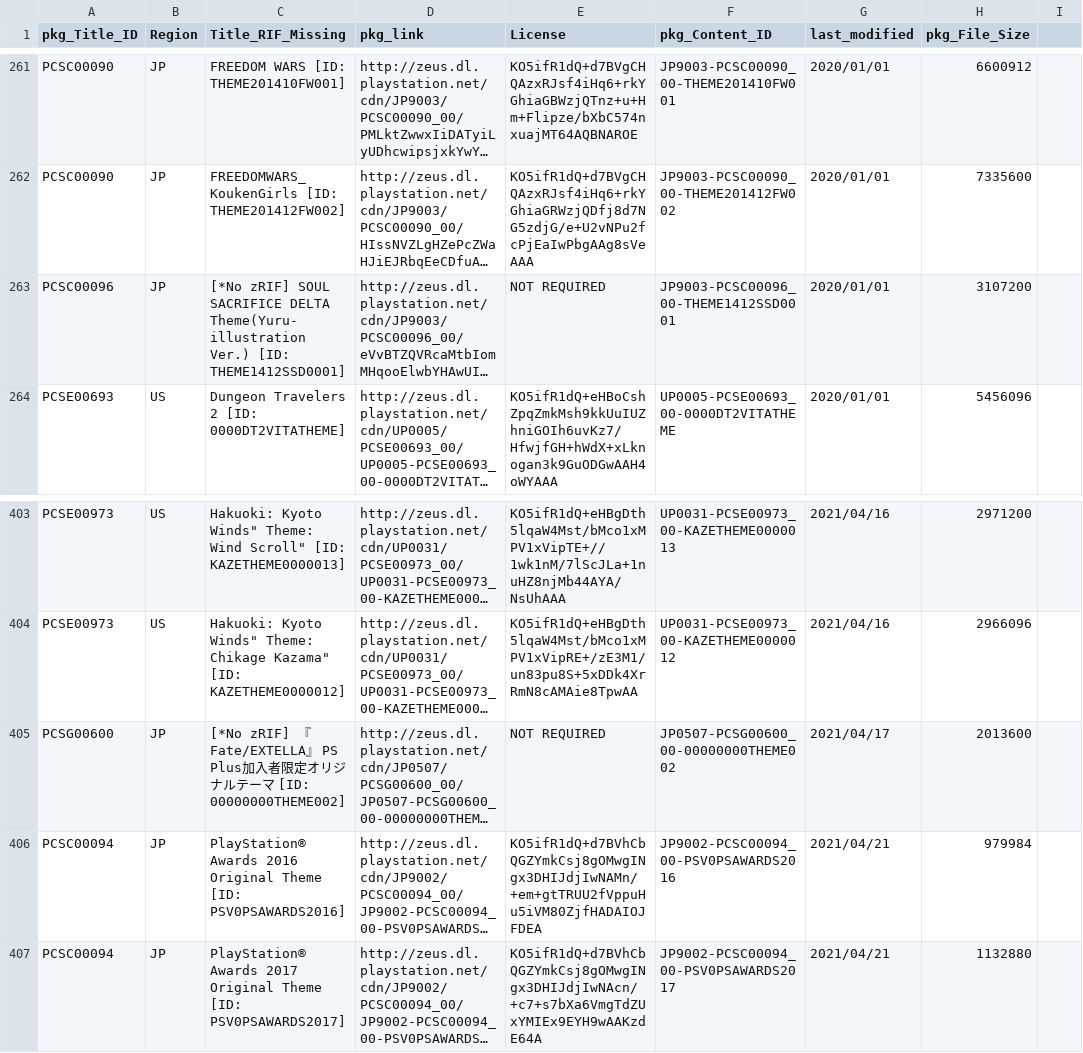
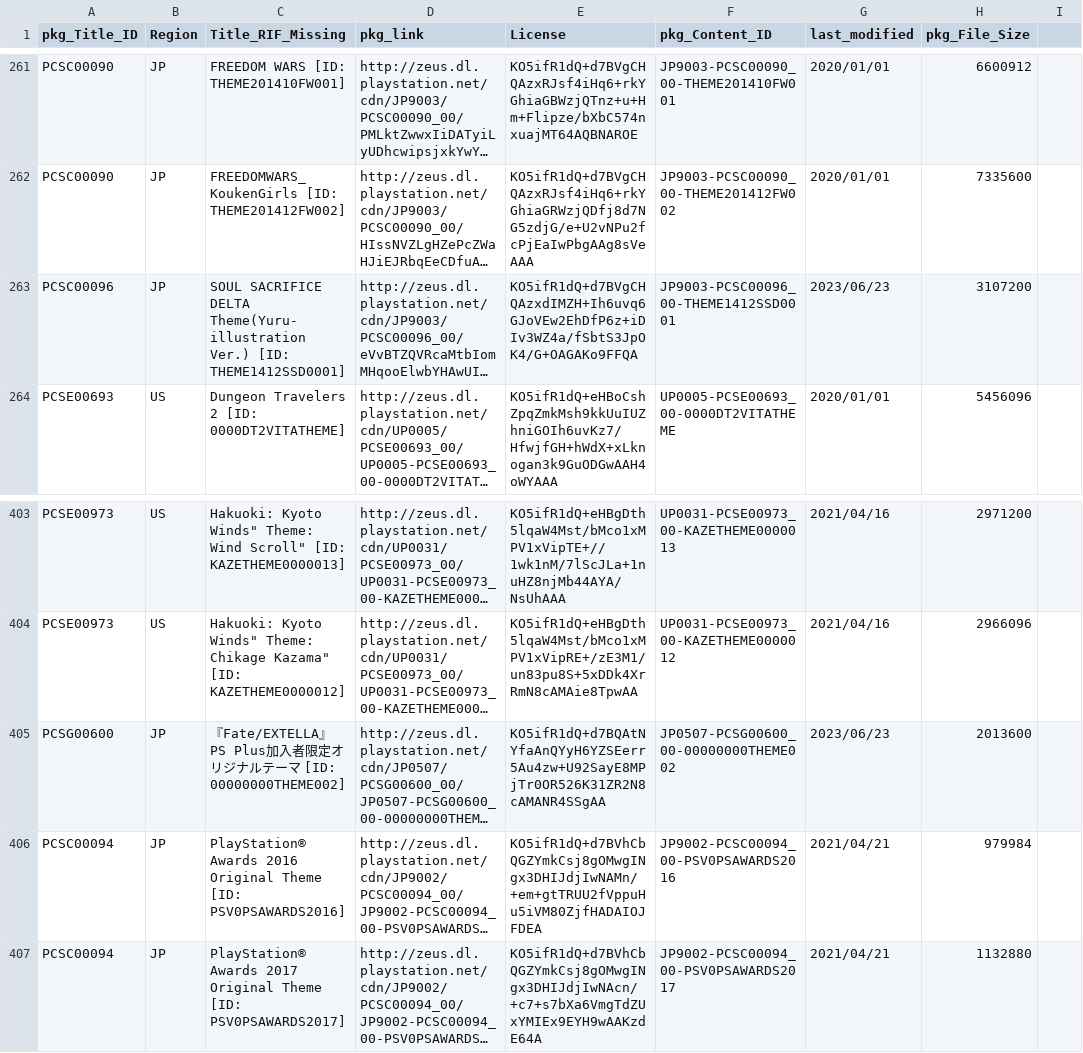
Before and after one commit to 1jtp8sobiu/NPS_JP, a TSV file: rearrange/PSV_THEME.tsv, drawn as a sheet; only a part is shown, gaps mark what is left out; long unchanged cells end in …; the diff covers the shown part only; the diff names each change by its address in the sheet, - before the commit and + after, or states it on an @@ line.

```diff
--- a/rearrange/PSV_THEME.tsv
+++ b/rearrange/PSV_THEME.tsv
-C263 (Title_RIF_Missing): [*No zRIF] SOUL SACRIFICE…
+C263 (Title_RIF_Missing): SOUL SACRIFICE…
-E263 (License): NOT REQUIRED
+E263 (License): KO5ifR1dQ+d7BVgCHQAzxdIMZH+Ih6uvq6GJoVEw2EhDfP6z+iDIv3WZ4a/fSbtS3JpOK4/G+OAGAKo9FFQA
-G263 (last_modified): 2020/01/01
+G263 (last_modified): 2023/06/23
-C405 (Title_RIF_Missing): [*No zRIF] 『Fate/EXTELLA…
+C405 (Title_RIF_Missing): 『Fate/EXTELLA…
-E405 (License): NOT REQUIRED
+E405 (License): KO5ifR1dQ+d7BQAtNYfaAnQYyH6YZSEerr5Au4zw+U92SayE8MPjTr0OR526K31ZR2N8cAMANR4SSgAA
-G405 (last_modified): 2021/04/17
+G405 (last_modified): 2023/06/23
```
Also changed, not shown: 11 added rows and 36 edited cells elsewhere in this file, rearrange/PSP_AC.tsv, rearrange/PSP_APP.tsv, 8 other files.
